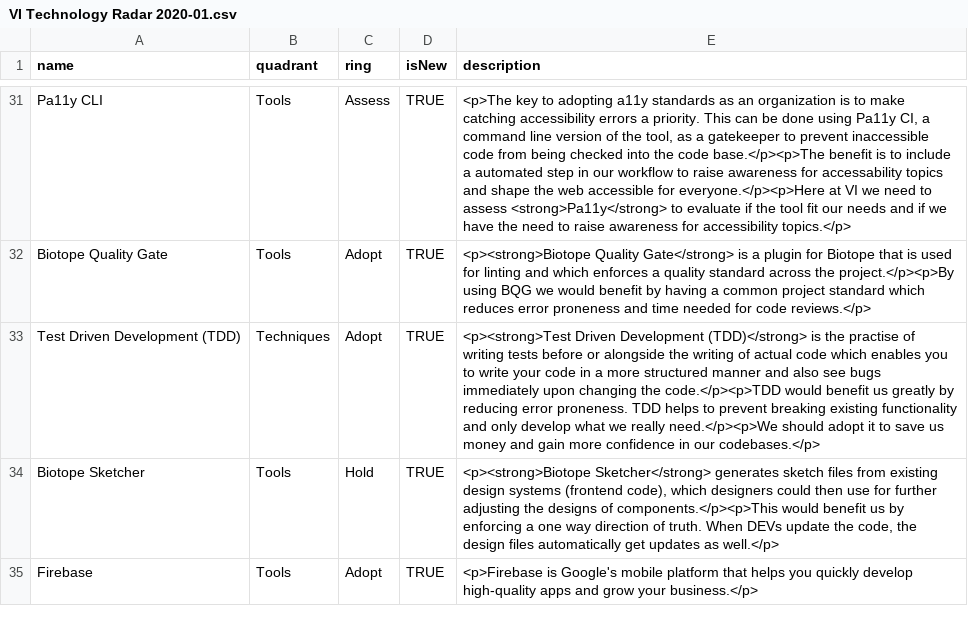
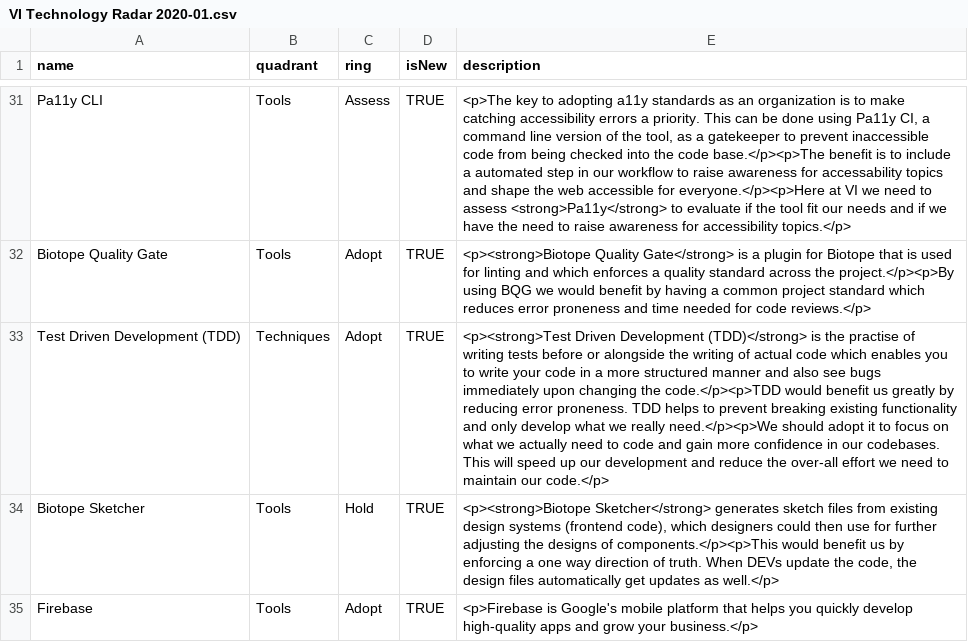
Before and after one commit to virtualidentityag/techradar, a CSV file: VI Technology Radar 2020-01.csv, drawn as a sheet; only a part is shown, gaps mark what is left out; the diff names each change by its address in the sheet, - before the commit and + after, or states it on an @@ line.

Commit message:
Update VI Technology Radar 2020-01.csv
Co-Authored-By: Ralf Hafner <ralf.hafner@virtual-identity.com>

```diff
--- a/VI Technology Radar 2020-01.csv
+++ b/VI Technology Radar 2020-01.csv
-E33 (description): …it to save us money and gain more confidence in our codebases.</p>
+E33 (description): …it to focus on what we actually need to code and gain more confidence in our codebases. This will speed up our development and reduce the over-all effort we need to maintain our code.</p>
```
